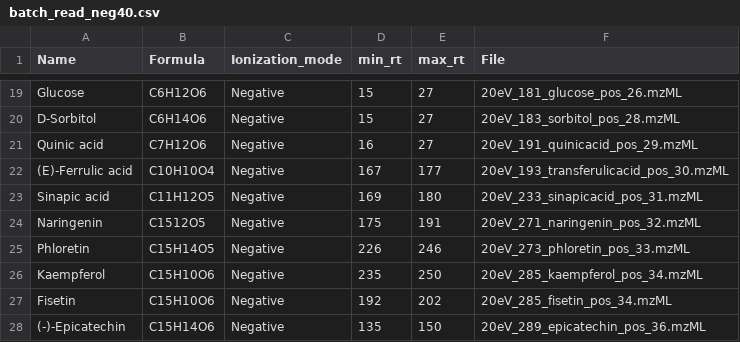
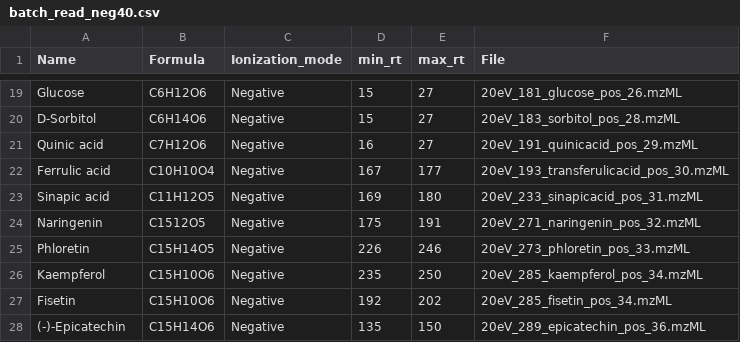
Before and after one commit to CooperstoneLab/PhenolicsDB, a CSV file: inst/extdata/batch_read_neg40.csv, drawn as a sheet; only a part is shown, gaps mark what is left out; the diff names each change by its address in the sheet, - before the commit and + after, or states it on an @@ line.

Commit message:
updating metabolite names

```diff
--- a/inst/extdata/batch_read_neg40.csv
+++ b/inst/extdata/batch_read_neg40.csv
-A22 (Name): (E)-Ferrulic acid
+A22 (Name): Ferrulic acid
```
Also changed, not shown: inst/extdata/batch_msp_metadata.csv, inst/extdata/batch_read_neg20.csv, 2 other files.
